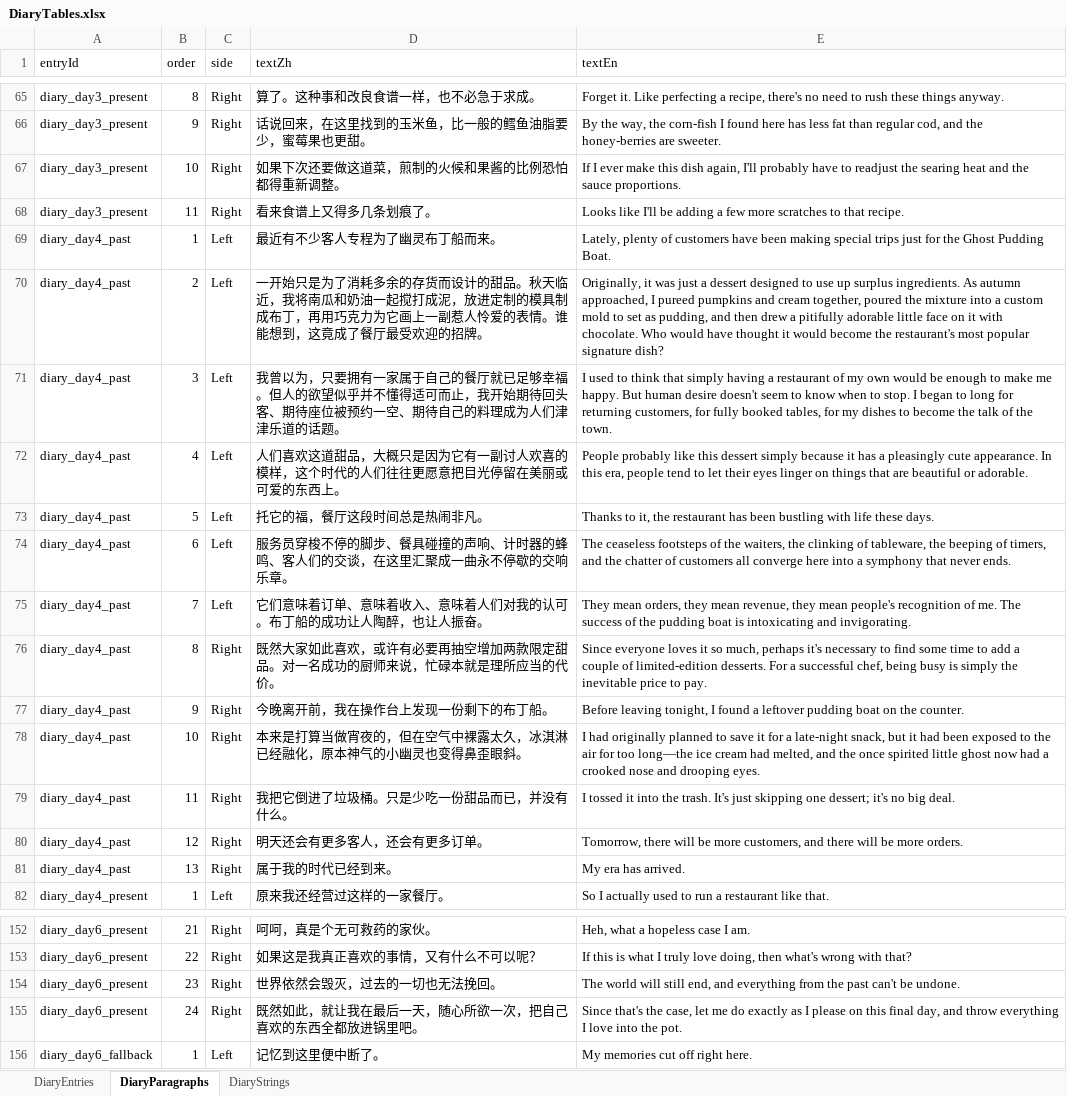
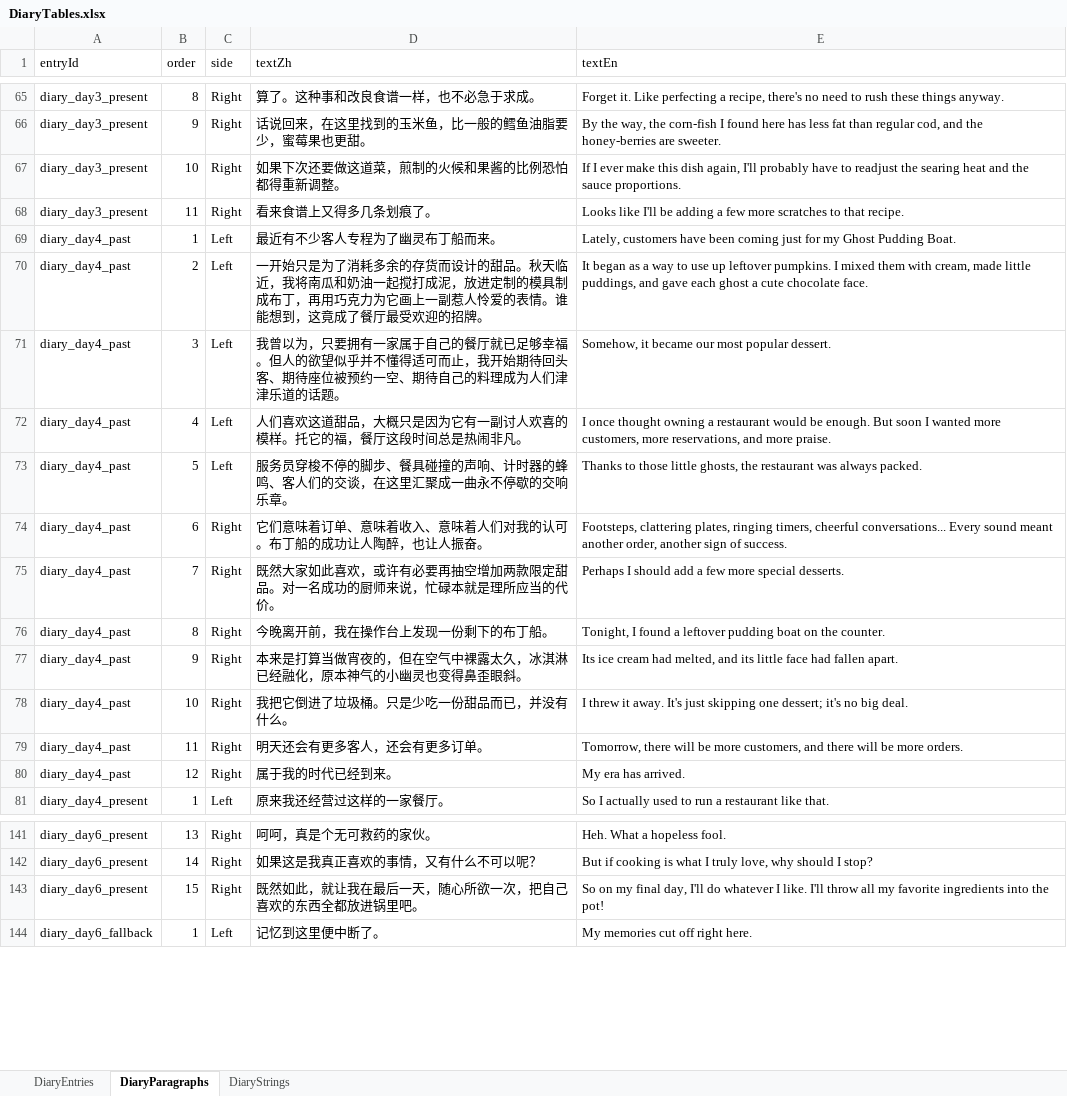
Before and after one commit to tujiali53-alt/TGJ_music, an Excel workbook: CookingClient/Assets/_Project/Data/Tables/DiaryTables.xlsx, sheet DiaryParagraphs, drawn as a sheet; only a part is shown, gaps mark what is left out; values as stored, in another font and other column widths than the file's, no cell formats; removed rows and columns are numbered as before the commit, all else as after; the diff covers the shown part only; the diff names each change by its address in the sheet, - before the commit and + after, or states it on an @@ line.

```diff
--- a/CookingClient/Assets/_Project/Data/Tables/DiaryTables.xlsx (sheet DiaryParagraphs)
+++ b/CookingClient/Assets/_Project/Data/Tables/DiaryTables.xlsx (sheet DiaryParagraphs)
-E69 (textEn): Lately, plenty of customers have been making special trips just for the Ghost Pudding…
+E69 (textEn): Lately, customers have been coming just for my Ghost Pudding…
-E70 (textEn): Originally, it was just a dessert designed to use up surplus ingredients. As autumn approached, I pureed pumpkins and cream together, poured the mixture into a custom mold to set as pudding, and then drew a pitifully adorable little face on it with chocolate. Who would have thought it would become the restaurant's most popular signature dish?
+E70 (textEn): It began as a way to use up leftover pumpkins. I mixed them with cream, made little puddings, and gave each ghost a cute chocolate face.
-E71 (textEn): I used to think that simply having a restaurant of my own would be enough to make me happy. But human desire doesn't seem to know when to stop. I began to long for returning customers, for fully booked tables, for my dishes to become the talk of the town.
+E71 (textEn): Somehow, it became our most popular dessert.
-D72 (textZh): …喜的模样，这个时代的人们往往更愿意把目光停留在美丽或可爱的东西上。
+D72 (textZh): …喜的模样。托它的福，餐厅这段时间总是热闹非凡。
-E72 (textEn): People probably like this dessert simply because it has a pleasingly cute appearance. In this era, people tend to let their eyes linger on things that are beautiful or adorable.
+E72 (textEn): I once thought owning a restaurant would be enough. But soon I wanted more customers, more reservations, and more praise.
-D73 (textZh): 托它的福，餐厅这段时间总是热闹非凡。
+D73 (textZh): 服务员穿梭不停的脚步、餐具碰撞的声响、计时器的蜂鸣、客人们的交谈，在这里汇聚成一曲永不停歇的交响乐章。
-E73 (textEn): Thanks to it, the restaurant has been bustling with life these days.
+E73 (textEn): Thanks to those little ghosts, the restaurant was always packed.
-C74 (side): Left
+C74 (side): Right
-D74 (textZh): 服务员穿梭不停的脚步、餐具碰撞的声响、计时器的蜂鸣、客人们的交谈，在这里汇聚成一曲永不停歇的交响乐章。
+D74 (textZh): 它们意味着订单、意味着收入、意味着人们对我的认可。布丁船的成功让人陶醉，也让人振奋。
-E74 (textEn): The ceaseless footsteps of the waiters, the clinking of tableware, the beeping of timers, and the chatter of customers all converge here into a symphony that never ends.
+E74 (textEn): Footsteps, clattering plates, ringing timers, cheerful conversations... Every sound meant another order, another sign of success.
-row 75: diary_day4_past | 7 | Left | 它们意味着订单、意味着收入、意味着人们对我的认可。布丁船的成功让人陶醉，也让人振奋。 | They mean orders, they mean revenue, they mean people's recognition of me. The success of the pudding boat is intoxicating and invigorating.
-B75 (order): 8
+B75 (order): 7
-E75 (textEn): Since everyone loves it so much, perhaps it's necessary to find some time to add a couple of limited-edition desserts. For a successful chef, being busy is simply the inevitable price to pay.
+E75 (textEn): Perhaps I should add a few more special desserts.
-B76 (order): 9
+B76 (order): 8
-E76 (textEn): Before leaving tonight, I found…
+E76 (textEn): Tonight, I found…
-B77 (order): 10
+B77 (order): 9
-E77 (textEn): I had originally planned to save it for a late-night snack, but it had been exposed to the air for too long—the ice cream had melted, and the once spirited little ghost now had a crooked nose and drooping eyes.
+E77 (textEn): Its ice cream had melted, and its little face had fallen apart.
-B78 (order): 11
+B78 (order): 10
-E78 (textEn): I tossed it into the trash. It's just…
+E78 (textEn): I threw it away. It's just…
-B79 (order): 12
+B79 (order): 11
-B80 (order): 13
+B80 (order): 12
-B141 (order): 21
+B141 (order): 13
-E141 (textEn): Heh, what a hopeless case I am.
+E141 (textEn): Heh. What a hopeless fool.
-B142 (order): 22
+B142 (order): 14
-E142 (textEn): If this is what I truly love doing, then what's wrong with that?
+E142 (textEn): But if cooking is what I truly love, why should I stop?
-row 154: diary_day6_present | 23 | Right | 世界依然会毁灭，过去的一切也无法挽回。 | The world will still end, and everything from the past can't be undone.
-B143 (order): 24
+B143 (order): 15
-E143 (textEn): Since that's the case, let me do exactly as I please on this final day, and throw everything I love into the pot.
+E143 (textEn): So on my final day, I'll do whatever I like. I'll throw all my favorite ingredients into the pot!
```
Also changed, not shown: 10 removed rows and 55 edited cells elsewhere in this sheet, cell formats, 1 other file.
